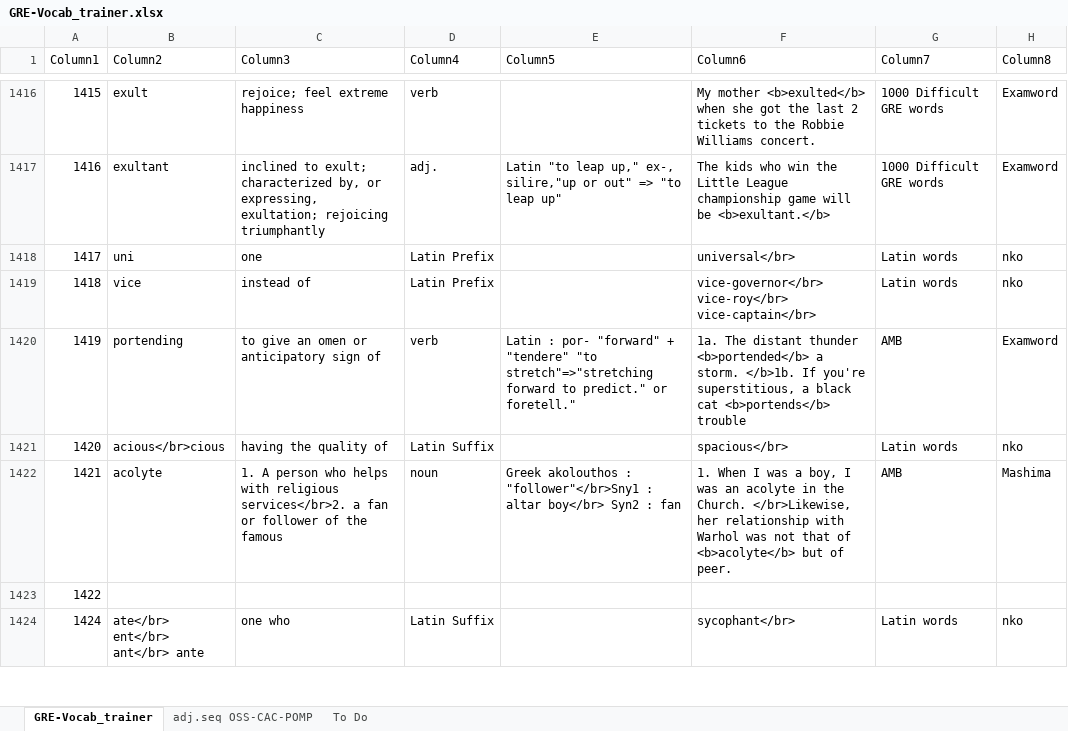
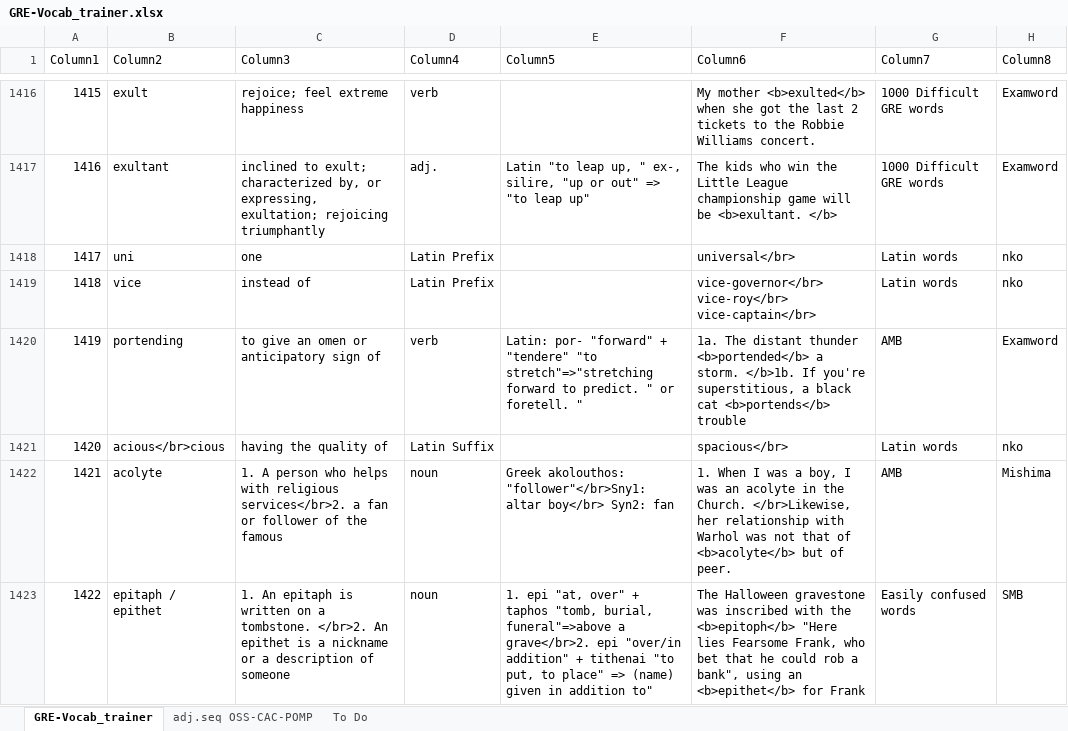
Before and after one commit to AlexBocken/GRE, an Excel workbook: GRE-Vocab_trainer.xlsx, sheet GRE-Vocab_trainer, drawn as a sheet; only a part is shown, gaps mark what is left out; the shorter side is filled out with more unchanged rows; values as stored, in another font and other column widths than the file's, no borders; conditional formats and table styles not drawn; the diff covers the shown part only; the diff names each change by its address in the sheet, - before the commit and + after, or states it on an @@ line.

```diff
--- a/GRE-Vocab_trainer.xlsx (sheet GRE-Vocab_trainer)
+++ b/GRE-Vocab_trainer.xlsx (sheet GRE-Vocab_trainer)
-E1417 (Column5): …"to leap up," ex-, silire,"up or out"…
+E1417 (Column5): …"to leap up, " ex-, silire, "up or out"…
-F1417 (Column6): …will be <b>exultant.</b>
+F1417 (Column6): …will be <b>exultant. </b>
-E1420 (Column5): Latin : por- "forward" + "tendere" "to stretch"=>"stretching forward to predict." or foretell."
+E1420 (Column5): Latin: por- "forward" + "tendere" "to stretch"=>"stretching forward to predict. " or foretell. "
-E1422 (Column5): Greek akolouthos : "follower"</br>Sny1 : altar boy</br> Syn2 : fan
+E1422 (Column5): Greek akolouthos: "follower"</br>Sny1: altar boy</br> Syn2: fan
-H1422 (Column8): Mashima
+H1422 (Column8): Mishima
-B1423 (Column2): (empty)
+B1423 (Column2): epitaph / epithet
-C1423 (Column3): (empty)
+C1423 (Column3): 1. An epitaph is written on a tombstone. </br>2. An epithet is a nickname or a description of someone
-D1423 (Column4): (empty)
+D1423 (Column4): noun
-E1423 (Column5): (empty)
+E1423 (Column5): 1. epi "at, over" + taphos "tomb, burial, funeral"=>above a grave</br>2. epi "over/in addition" + tithenai "to put, to place" => (name) given in addition to"
-F1423 (Column6): (empty)
+F1423 (Column6): The Halloween gravestone was inscribed with the <b>epitoph</b> "Here lies Fearsome Frank, who bet that he could rob a bank", using an <b>epithet</b> for Frank
-G1423 (Column7): (empty)
+G1423 (Column7): Easily confused words
-H1423 (Column8): (empty)
+H1423 (Column8): SMB
```
Also changed, not shown: 35 added rows, 7 removed rows, 538 edited cells and cell formats elsewhere in this sheet, 3 other files.
